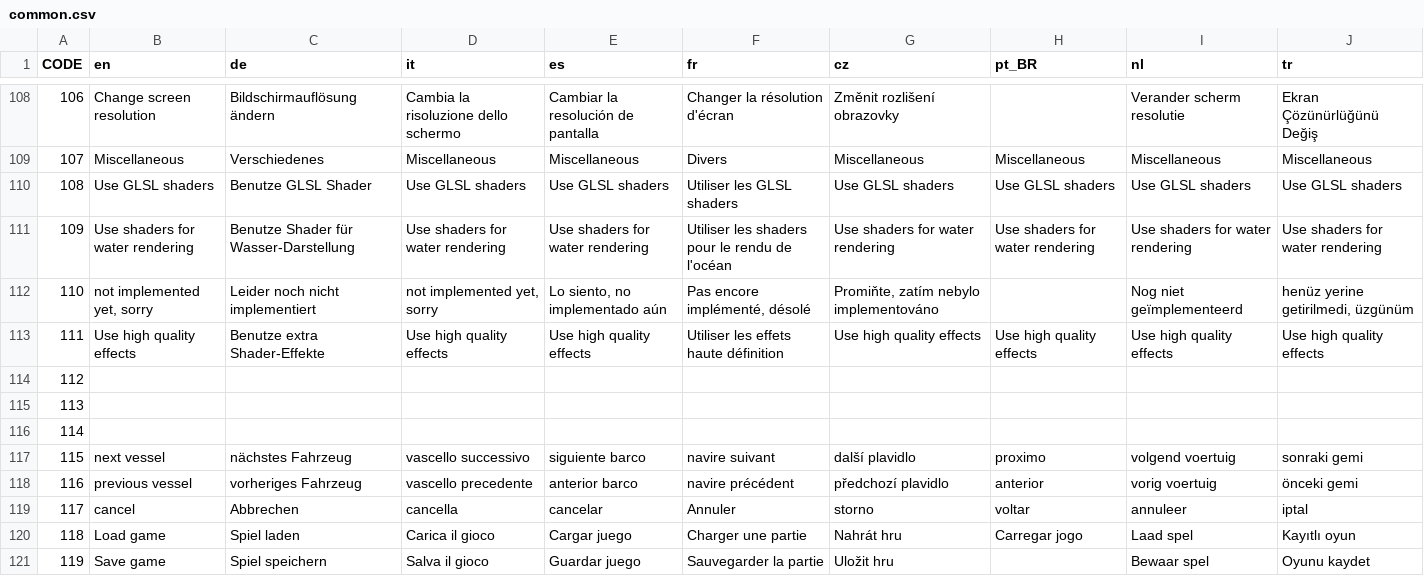
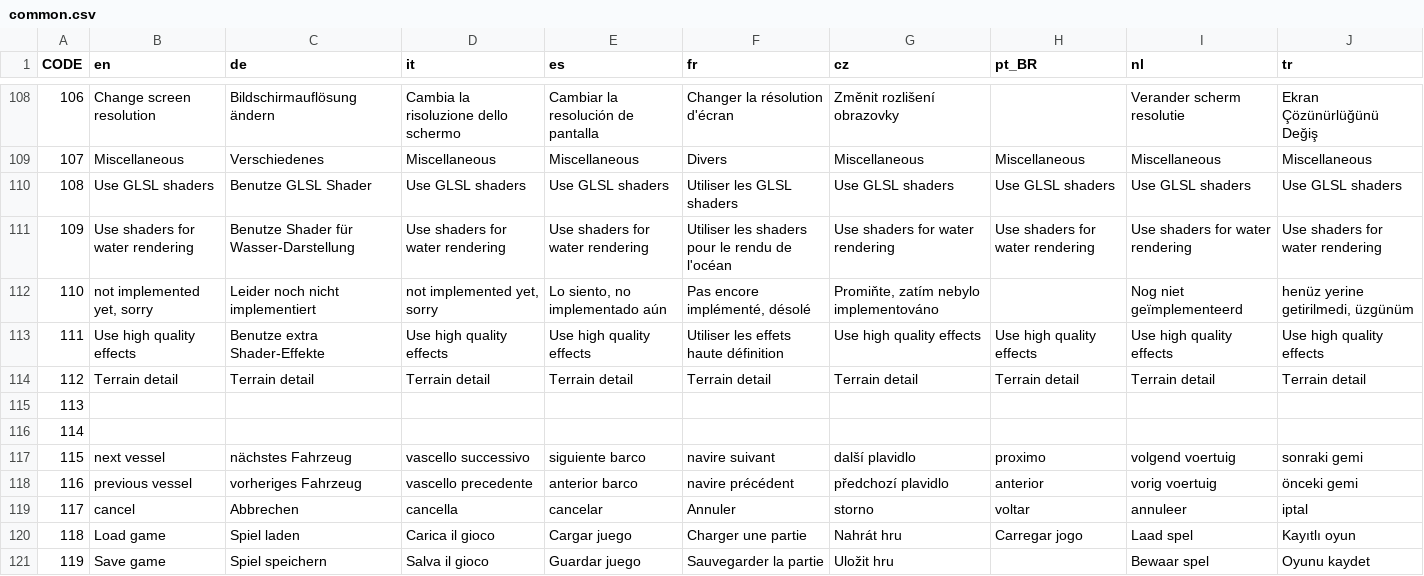
Before and after one commit to traviscross/dangerdeep-svn, a CSV file: dangerdeep/data/texts/common.csv, drawn as a sheet; only a part is shown, gaps mark what is left out.

Commit message:
added terrain detail
git-svn-id: http://svn.code.sf.net/p/dangerdeep/code/trunk@2725 68f6b752-3551-0410-8fee-d3b2b286690f

```diff
--- a/dangerdeep/data/texts/common.csv
+++ b/dangerdeep/data/texts/common.csv
@@ -113,3 +113,3 @@
 111;"Use high quality effects";"Benutze extra Shader-Effekte";"Use high quality effects";"Use high quality effects";"Utiliser les effets haute définition";"Use high quality effects";"Use high quality effects";"Use high quality effects";"Use high quality effects"
-112;;;;;;;;;
+112;"Terrain detail";"Terrain detail";"Terrain detail";"Terrain detail";"Terrain detail";"Terrain detail";"Terrain detail";"Terrain detail";"Terrain detail"
 113;;;;;;;;;
```
